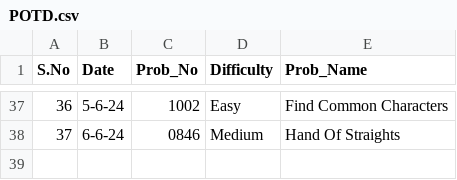
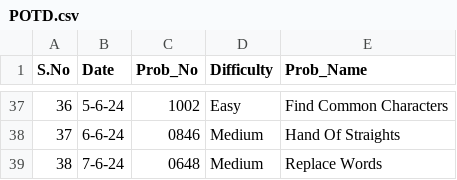
Before and after one commit to NAVNEET-KHARB/LeetCode, a CSV file: POTD.csv, drawn as a sheet; only a part is shown, gaps mark what is left out; the diff names each change by its address in the sheet, - before the commit and + after, or states it on an @@ line.

Commit message:
Replace Words

```diff
--- a/POTD.csv
+++ b/POTD.csv
+row 39: 38 | 7-6-24 | 0648 | Medium | Replace Words
```
Also changed, not shown: 2 other files.
